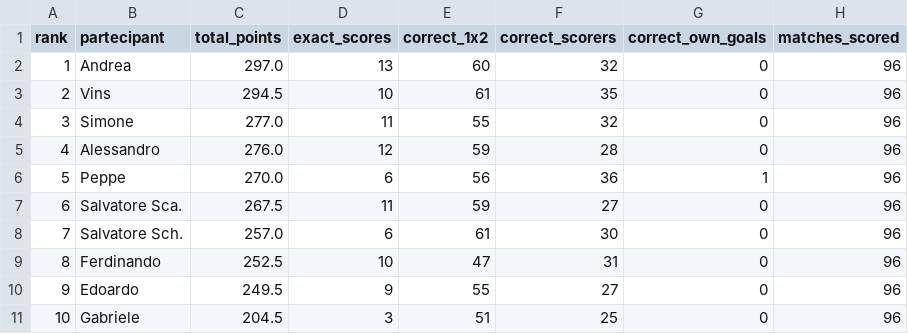
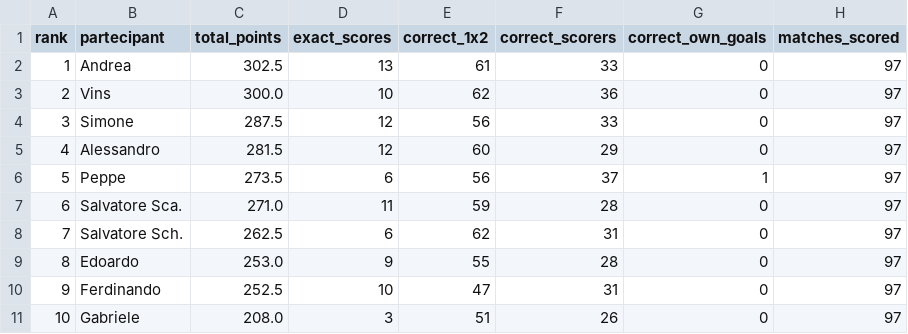
Before and after one commit to andreapoi/INNIAREBACK, a CSV file: data/standings.csv, drawn as a sheet.

Commit message:
Update standings - 2026-07-10 00:29:38

```diff
--- a/data/standings.csv
+++ b/data/standings.csv
@@ -1,11 +1,11 @@
 rank,partecipant,total_points,exact_scores,correct_1x2,correct_scorers,correct_own_goals,matches_scored
-1,Andrea,297.0,13,60,32,0,96
-2,Vins,294.5,10,61,35,0,96
-3,Simone,277.0,11,55,32,0,96
-4,Alessandro,276.0,12,59,28,0,96
-5,Peppe,270.0,6,56,36,1,96
-6,Salvatore Sca.,267.5,11,59,27,0,96
-7,Salvatore Sch.,257.0,6,61,30,0,96
-8,Ferdinando,252.5,10,47,31,0,96
-9,Edoardo,249.5,9,55,27,0,96
-10,Gabriele,204.5,3,51,25,0,96
+1,Andrea,302.5,13,61,33,0,97
+2,Vins,300.0,10,62,36,0,97
+3,Simone,287.5,12,56,33,0,97
+4,Alessandro,281.5,12,60,29,0,97
+5,Peppe,273.5,6,56,37,1,97
+6,Salvatore Sca.,271.0,11,59,28,0,97
+7,Salvatore Sch.,262.5,6,62,31,0,97
+8,Edoardo,253.0,9,55,28,0,97
+9,Ferdinando,252.5,10,47,31,0,97
+10,Gabriele,208.0,3,51,26,0,97
```
